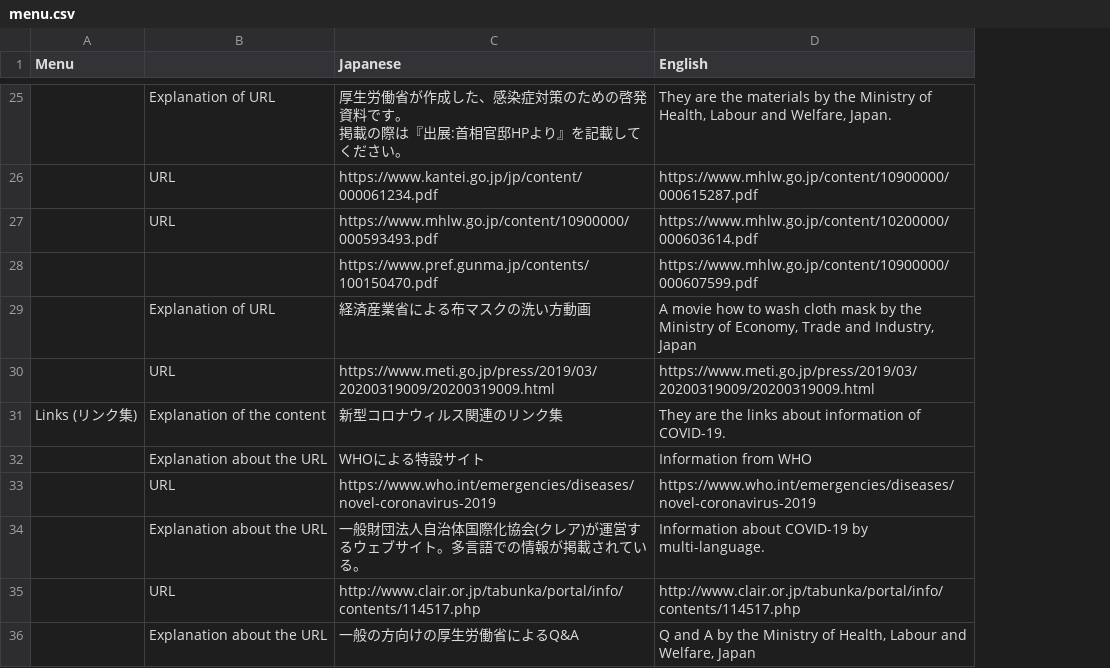
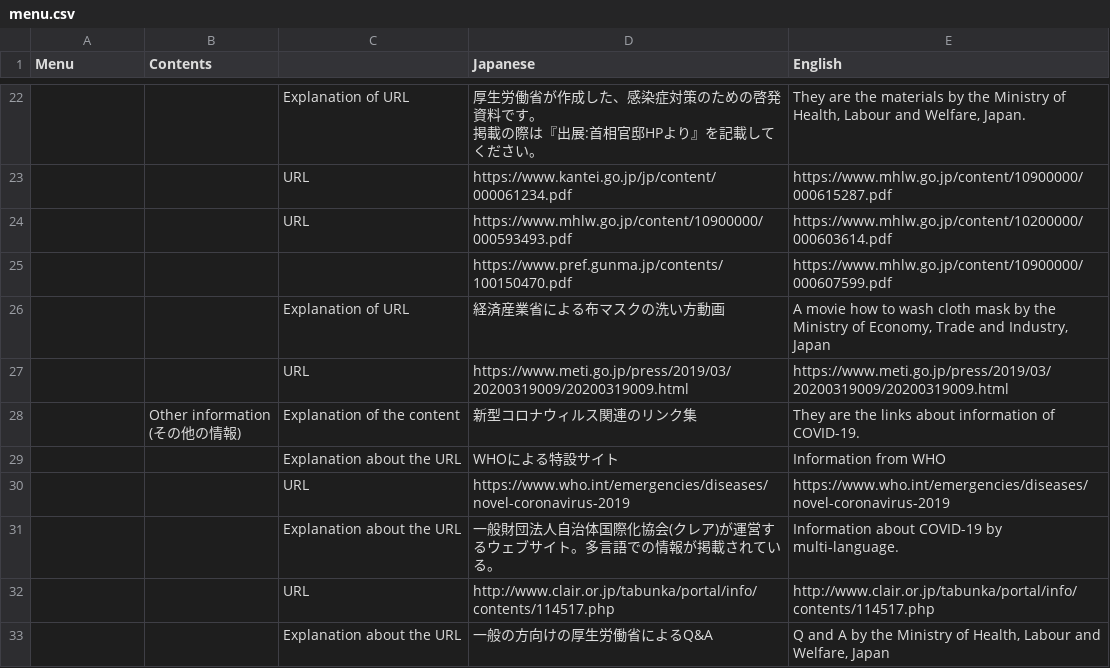
Before and after one commit to underspecified/covid19-hotlines-jp, a CSV file: src/data/menu.csv, drawn as a sheet; only a part is shown, gaps mark what is left out; addresses are those after the commit; ↵ is a line break in a cell; the diff covers the shown part only; the diff names each change by its address in the sheet, - before the commit and + after, or states it on an @@ line.

```diff
--- a/src/data/menu.csv
+++ b/src/data/menu.csv
+column B (Contents), row 28: Other information ↵ (その他の情報)
-A28 (Menu): Links (リンク集)
+A28 (Menu): (empty)
```
Also changed, not shown: 5 added rows, 9 removed rows and 12 edited cells elsewhere in this file, src/data/translations.csv, 2 other files.
